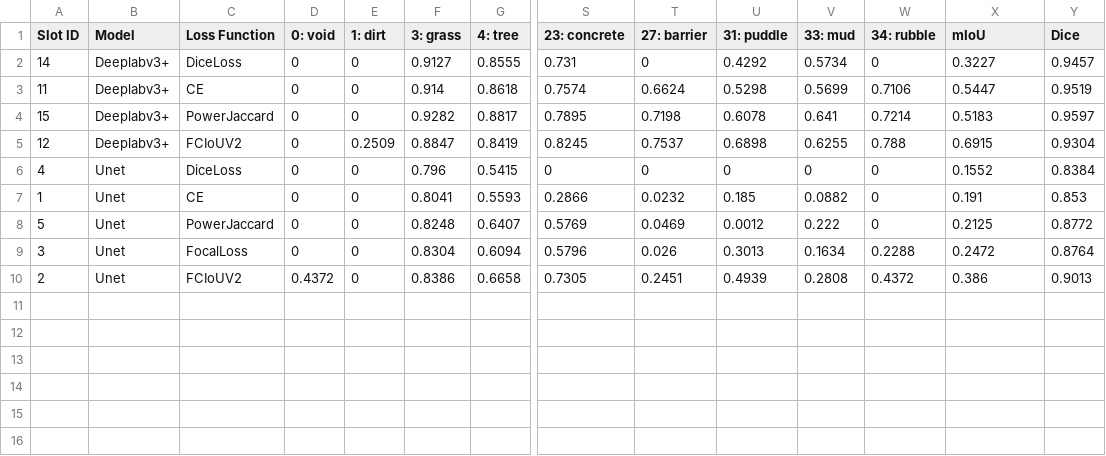
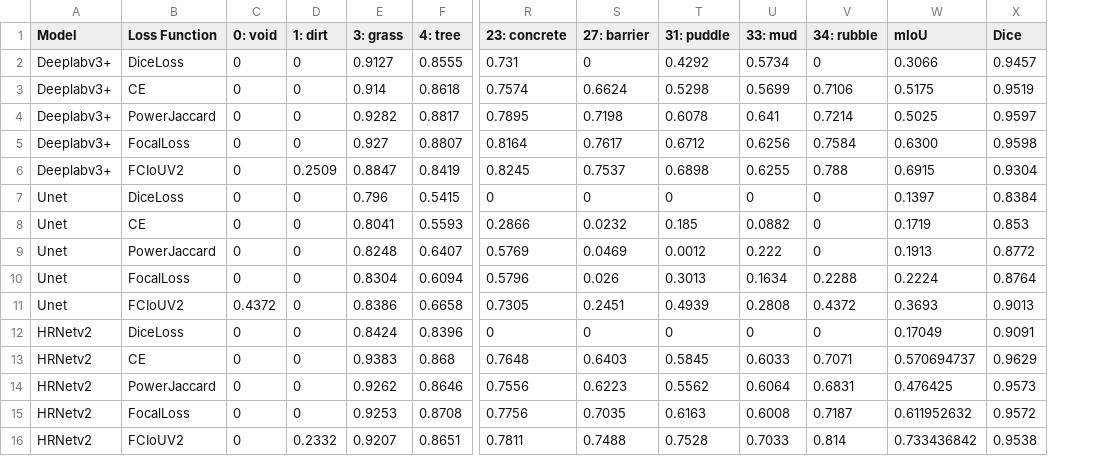
Before and after one commit to jonathanplangger/VBTC, a CSV file: figures/ComparativeStudyResults/rellis_results.csv, drawn as a sheet; only a part is shown, gaps mark what is left out; removed rows and columns are numbered as before the commit, all else as after; rows hold the shown columns only; the diff names each change by its address in the sheet, - before the commit and + after, or states it on an @@ line.

Commit message:
Update rellis_results and rugd_results with new data

```diff
--- a/figures/ComparativeStudyResults/rellis_results.csv
+++ b/figures/ComparativeStudyResults/rellis_results.csv
-column A (Slot ID), rows 2-10: 14 | 11 | 15 | 12 | 4 | 1 | 5 | 3 | 2
-W2 (mIoU): 0.3227
+W2 (mIoU): 0.3066
-W3 (mIoU): 0.5447
+W3 (mIoU): 0.5175
-W4 (mIoU): 0.5183
+W4 (mIoU): 0.5025
+row 5: Deeplabv3+ | FocalLoss | 0 | 0 | 0.927 | 0.8807 | 0.8164 | 0.7617 | 0.6712 | 0.6256 | 0.7584 | 0.6300 | 0.9598
-W7 (mIoU): 0.1552
+W7 (mIoU): 0.1397
-W8 (mIoU): 0.191
+W8 (mIoU): 0.1719
-W9 (mIoU): 0.2125
+W9 (mIoU): 0.1913
-W10 (mIoU): 0.2472
+W10 (mIoU): 0.2224
-W11 (mIoU): 0.386
+W11 (mIoU): 0.3693
+row 12: HRNetv2 | DiceLoss | 0 | 0 | 0.8424 | 0.8396 | 0 | 0 | 0 | 0 | 0 | 0.17049 | 0.9091
+row 13: HRNetv2 | CE | 0 | 0 | 0.9383 | 0.868 | 0.7648 | 0.6403 | 0.5845 | 0.6033 | 0.7071 | 0.570694737 | 0.9629
+row 14: HRNetv2 | PowerJaccard | 0 | 0 | 0.9262 | 0.8646 | 0.7556 | 0.6223 | 0.5562 | 0.6064 | 0.6831 | 0.476425 | 0.9573
+row 15: HRNetv2 | FocalLoss | 0 | 0 | 0.9253 | 0.8708 | 0.7756 | 0.7035 | 0.6163 | 0.6008 | 0.7187 | 0.611952632 | 0.9572
+row 16: HRNetv2 | FCIoUV2 | 0 | 0.2332 | 0.9207 | 0.8651 | 0.7811 | 0.7488 | 0.7528 | 0.7033 | 0.814 | 0.733436842 | 0.9538
```
Also changed, not shown: figures/ComparativeStudyResults/rugd_results.csv, 1 other file.
